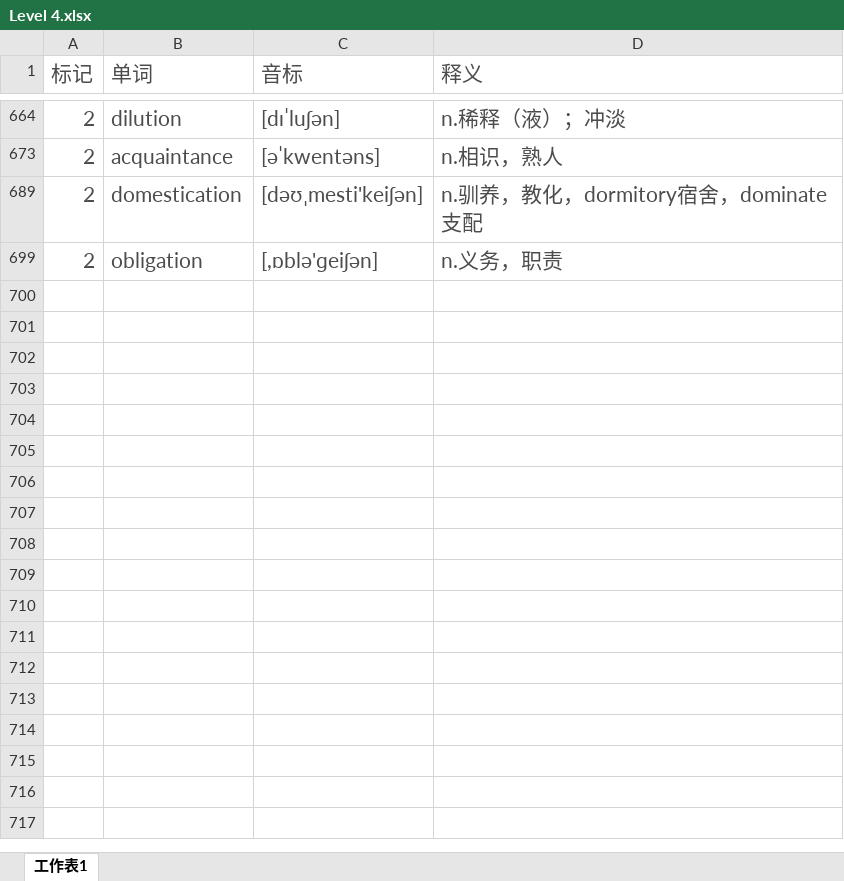
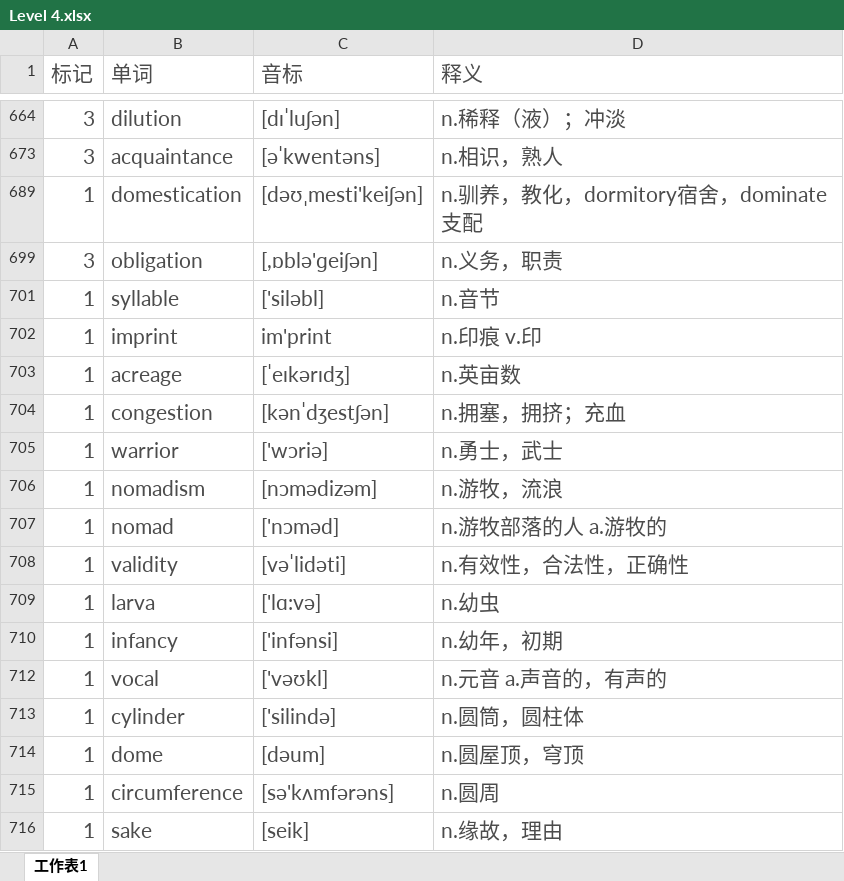
Before and after one commit to mytEcust/toefllevellist, an Excel workbook: Level 4.xlsx, sheet 工作表1, drawn as a sheet; only a part is shown, gaps mark what is left out; values as stored, in another font and other column widths than the file's, no borders; charts and pictures not drawn; the diff covers the shown part only; the diff names each change by its address in the sheet, - before the commit and + after, or states it on an @@ line.

```diff
--- a/Level 4.xlsx (sheet 工作表1)
+++ b/Level 4.xlsx (sheet 工作表1)
-A664 (标记): 2
+A664 (标记): 3
-A673 (标记): 2
+A673 (标记): 3
-A689 (标记): 2
+A689 (标记): 1
-A699 (标记): 2
+A699 (标记): 3
+row 701: 1 | syllable | ['siləbl] | n.音节
+row 702: 1 | imprint | im'print | n.印痕 v.印
+row 703: 1 | acreage | [ˈeɪkərɪdʒ] | n.英亩数
+row 704: 1 | congestion | [kənˈdʒestʃən] | n.拥塞，拥挤；充血
+row 705: 1 | warrior | ['wɔriə] | n.勇士，武士
+row 706: 1 | nomadism | [nɔmədizəm] | n.游牧，流浪
+row 707: 1 | nomad | ['nɔməd] | n.游牧部落的人 a.游牧的
+row 708: 1 | validity | [vəˈlidəti] | n.有效性，合法性，正确性
+row 709: 1 | larva | ['lɑ:və] | n.幼虫
+row 710: 1 | infancy | ['infənsi] | n.幼年，初期
+row 712: 1 | vocal | ['vəʊkl] | n.元音 a.声音的，有声的
+row 713: 1 | cylinder | ['silində] | n.圆筒，圆柱体
+row 714: 1 | dome | [dəum] | n.圆屋顶，穹顶
+row 715: 1 | circumference | [sə'kʌmfərəns] | n.圆周
+row 716: 1 | sake | [seik] | n.缘故，理由
```
Also changed, not shown: 67 added rows, 1 hidden or unhidden row and 24 edited cells elsewhere in this sheet, hidden cells.
